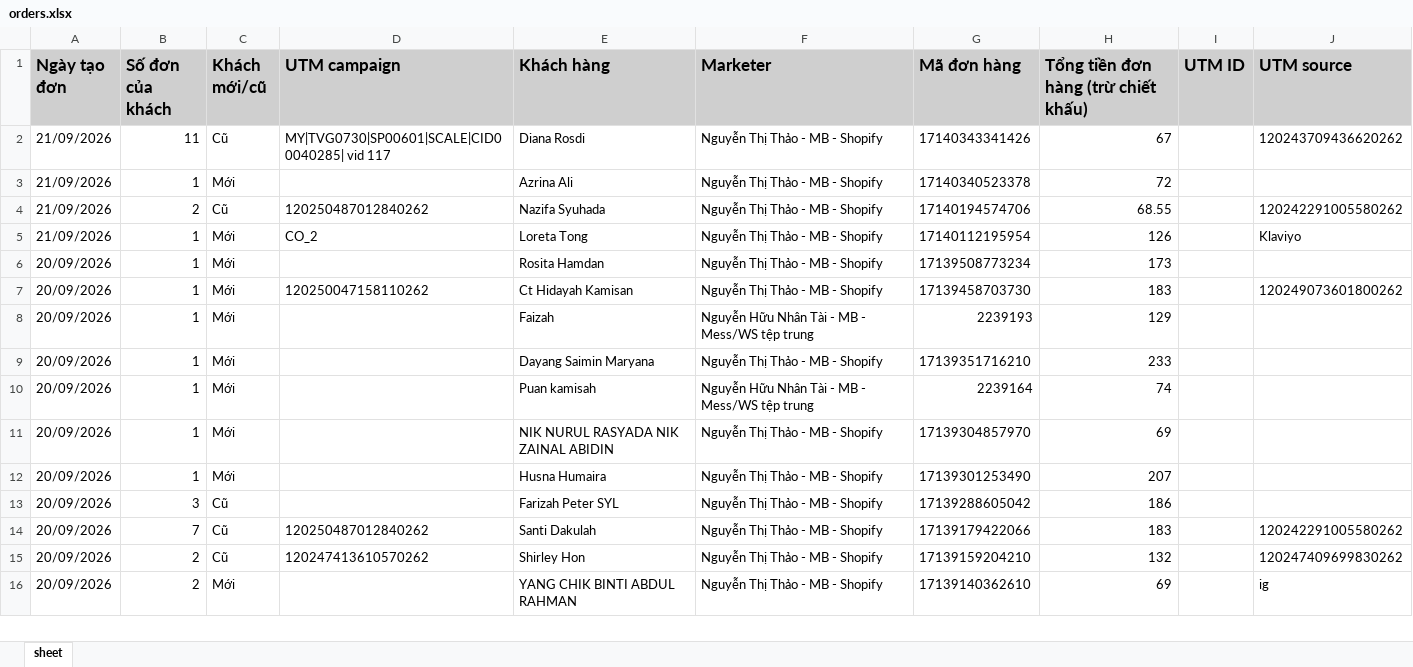
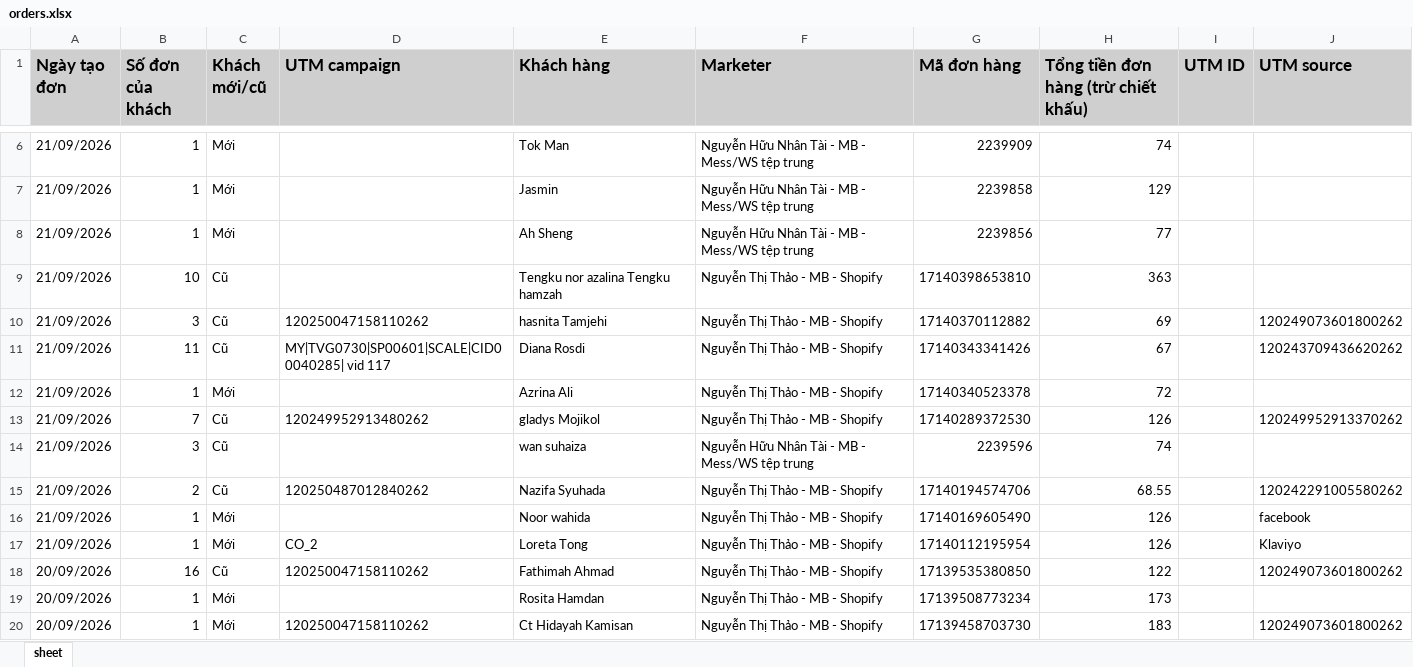
Before and after one commit to NHNT1001/data, an Excel workbook: orders.xlsx, sheet sheet, drawn as a sheet; only a part is shown, gaps mark what is left out; the shorter side is filled out with more unchanged rows; values as stored, in another font and other column widths than the file's, no borders; the diff covers the shown part only; the diff names each change by its address in the sheet, - before the commit and + after, or states it on an @@ line.

Commit message:
Auto sync data: 21/09/2026 13:41:33

```diff
--- a/orders.xlsx (sheet sheet)
+++ b/orders.xlsx (sheet sheet)
+row 6: 21/09/2026 | 1 | Mới |  | Tok Man | Nguyễn Hữu Nhân Tài - MB - Mess/WS tệp trung | 2239909 | 74
+row 7: 21/09/2026 | 1 | Mới |  | Jasmin | Nguyễn Hữu Nhân Tài - MB - Mess/WS tệp trung | 2239858 | 129
+row 8: 21/09/2026 | 1 | Mới |  | Ah Sheng | Nguyễn Hữu Nhân Tài - MB - Mess/WS tệp trung | 2239856 | 77
+row 9: 21/09/2026 | 10 | Cũ |  | Tengku nor azalina Tengku hamzah | Nguyễn Thị Thảo - MB - Shopify | 17140398653810 | 363
+row 10: 21/09/2026 | 3 | Cũ | 120250047158110262 | hasnita Tamjehi | Nguyễn Thị Thảo - MB - Shopify | 17140370112882 | 69 |  | 120249073601800262
+row 13: 21/09/2026 | 7 | Cũ | 120249952913480262 | gladys Mojikol | Nguyễn Thị Thảo - MB - Shopify | 17140289372530 | 126 |  | 120249952913370262
+row 14: 21/09/2026 | 3 | Cũ |  | wan suhaiza | Nguyễn Hữu Nhân Tài - MB - Mess/WS tệp trung | 2239596 | 74
+row 16: 21/09/2026 | 1 | Mới |  | Noor wahida | Nguyễn Thị Thảo - MB - Shopify | 17140169605490 | 126 |  | facebook
+row 18: 20/09/2026 | 16 | Cũ | 120250047158110262 | Fathimah Ahmad | Nguyễn Thị Thảo - MB - Shopify | 17139535380850 | 122 |  | 120249073601800262
```
Also changed, not shown: 9 added rows elsewhere in this sheet, 2 other files.
